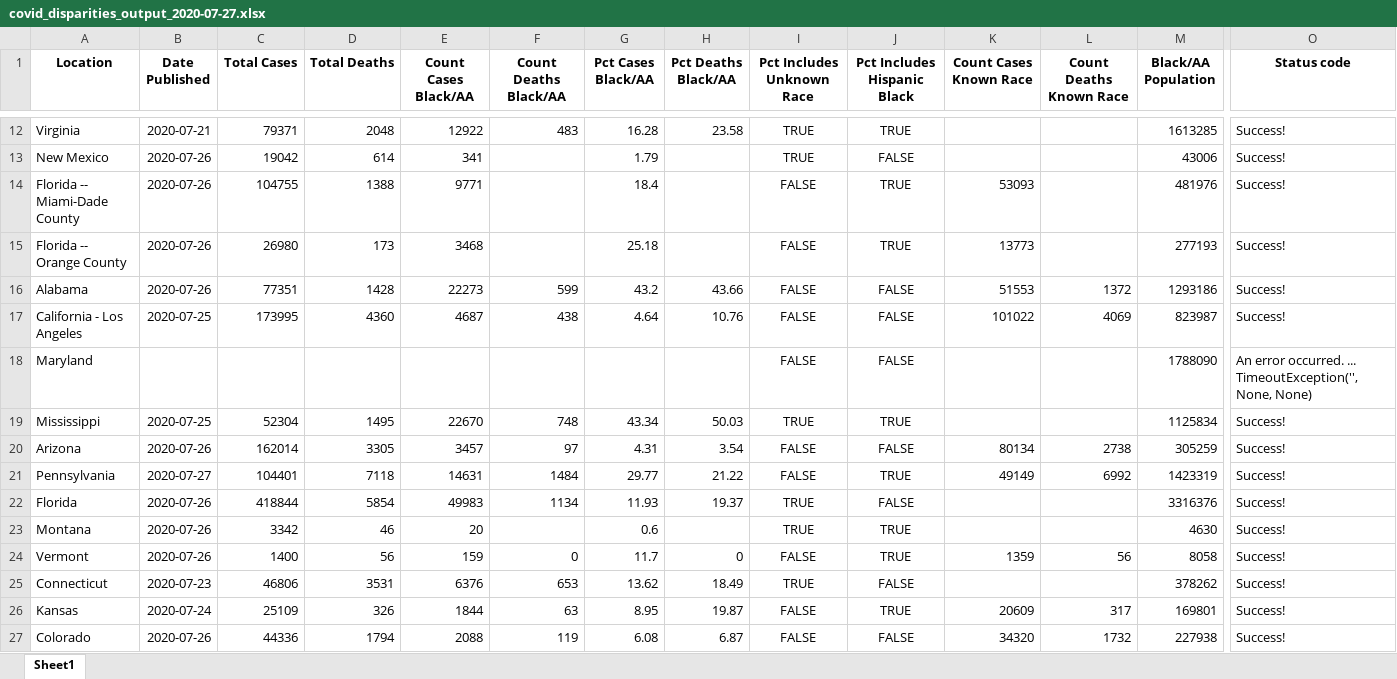
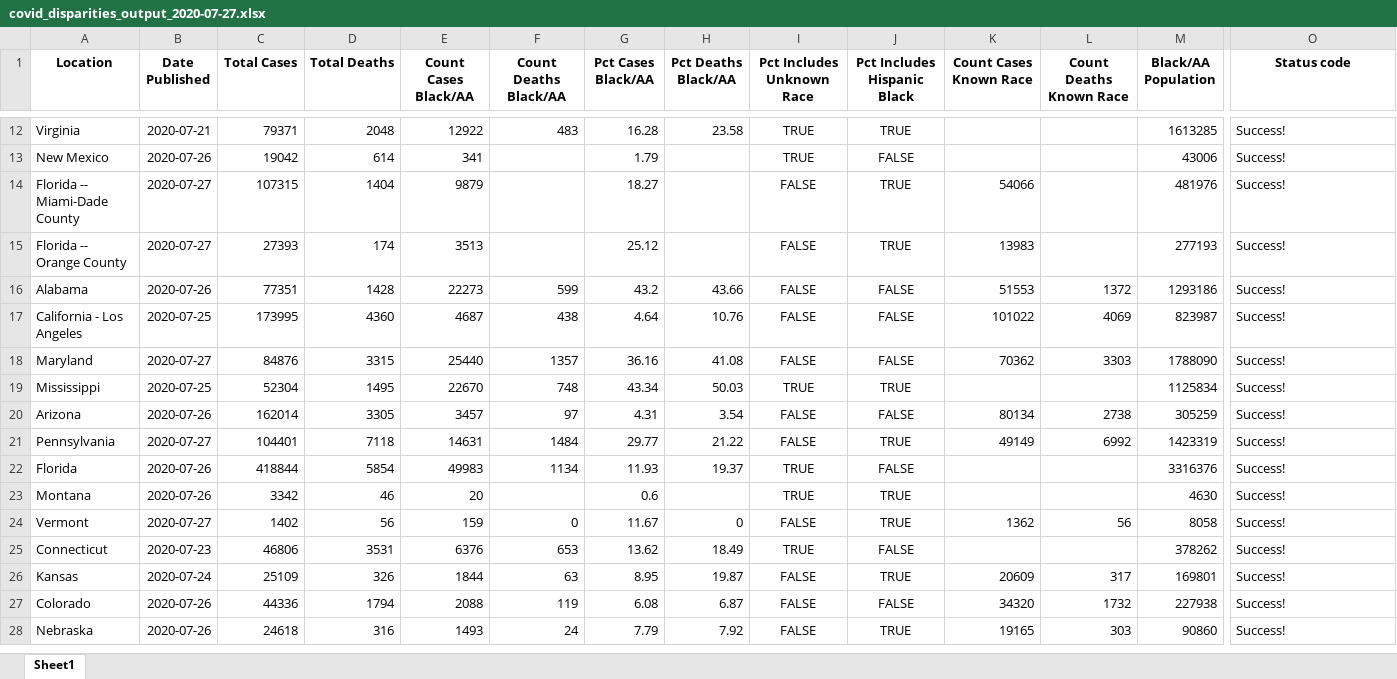
Before and after one commit to d4bl/COVID19_tracker_data_extraction, an Excel workbook: workflow/python/output/xlsx/covid_disparities_output_2020-07-27.xlsx, sheet Sheet1, drawn as a sheet; only a part is shown, gaps mark what is left out; the shorter side is filled out with more unchanged rows; values as stored, in another font and other column widths than the file's, no borders; the diff names each change by its address in the sheet, - before the commit and + after, or states it on an @@ line.

```diff
--- a/workflow/python/output/xlsx/covid_disparities_output_2020-07-27.xlsx (sheet Sheet1)
+++ b/workflow/python/output/xlsx/covid_disparities_output_2020-07-27.xlsx (sheet Sheet1)
-B14:B15 (Date Published): 2020-07-26
+B14:B15 (Date Published): 2020-07-27
-C14 (Total Cases): 104755
+C14 (Total Cases): 107315
-D14 (Total Deaths): 1388
+D14 (Total Deaths): 1404
-E14 (Count Cases Black/AA): 9771
+E14 (Count Cases Black/AA): 9879
-G14 (Pct Cases Black/AA): 18.4
+G14 (Pct Cases Black/AA): 18.27
-K14 (Count Cases Known Race): 53093
+K14 (Count Cases Known Race): 54066
-C15 (Total Cases): 26980
+C15 (Total Cases): 27393
-D15 (Total Deaths): 173
+D15 (Total Deaths): 174
-E15 (Count Cases Black/AA): 3468
+E15 (Count Cases Black/AA): 3513
-G15 (Pct Cases Black/AA): 25.18
+G15 (Pct Cases Black/AA): 25.12
-K15 (Count Cases Known Race): 13773
+K15 (Count Cases Known Race): 13983
-B18 (Date Published): (empty)
+B18 (Date Published): 2020-07-27
-C18 (Total Cases): (empty)
+C18 (Total Cases): 84876
-D18 (Total Deaths): (empty)
+D18 (Total Deaths): 3315
-E18 (Count Cases Black/AA): (empty)
+E18 (Count Cases Black/AA): 25440
-F18 (Count Deaths Black/AA): (empty)
+F18 (Count Deaths Black/AA): 1357
-G18 (Pct Cases Black/AA): (empty)
+G18 (Pct Cases Black/AA): 36.16
-H18 (Pct Deaths Black/AA): (empty)
+H18 (Pct Deaths Black/AA): 41.08
-K18 (Count Cases Known Race): (empty)
+K18 (Count Cases Known Race): 70362
-L18 (Count Deaths Known Race): (empty)
+L18 (Count Deaths Known Race): 3303
-O18 (Status code): An error occurred. ... TimeoutException('', None, None)
+O18 (Status code): Success!
-B24 (Date Published): 2020-07-26
+B24 (Date Published): 2020-07-27
-C24 (Total Cases): 1400
+C24 (Total Cases): 1402
-G24 (Pct Cases Black/AA): 11.7
+G24 (Pct Cases Black/AA): 11.67
-K24 (Count Cases Known Race): 1359
+K24 (Count Cases Known Race): 1362
```
Also changed, not shown: 1 other file.
